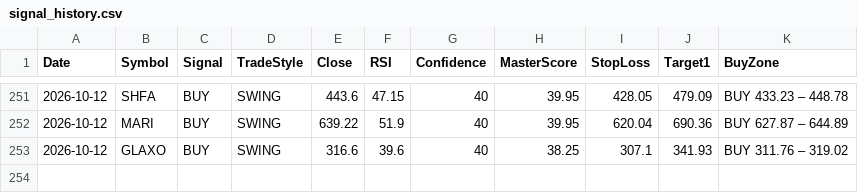
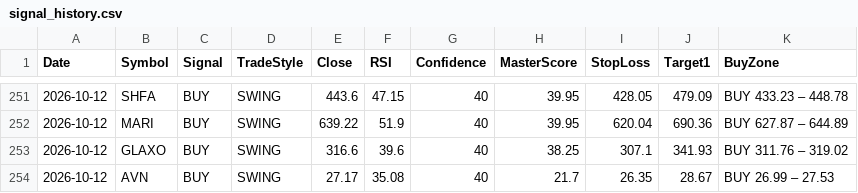
Before and after one commit to Tariqkhattak79/psx-ai-agent, a CSV file: signal_history.csv, drawn as a sheet; only a part is shown, gaps mark what is left out.

Commit message:
Auto: history update 2026-10-12 11:06

```diff
--- a/signal_history.csv
+++ b/signal_history.csv
@@ -253 +253,2 @@ Date,Symbol,Signal,TradeStyle,Close,RSI,Confidence,MasterScore,StopLoss,Target1,
 2026-10-12,GLAXO,BUY,SWING,316.6,39.6,40,38.25,307.1,341.93,BUY 311.76 – 319.02
+2026-10-12,AVN,BUY,SWING,27.17,35.08,40,21.7,26.35,28.67,BUY 26.99 – 27.53
```
